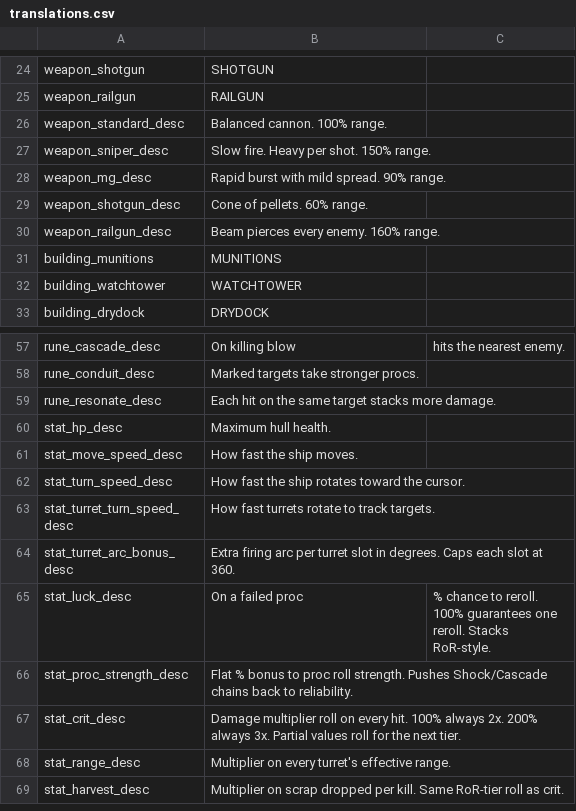
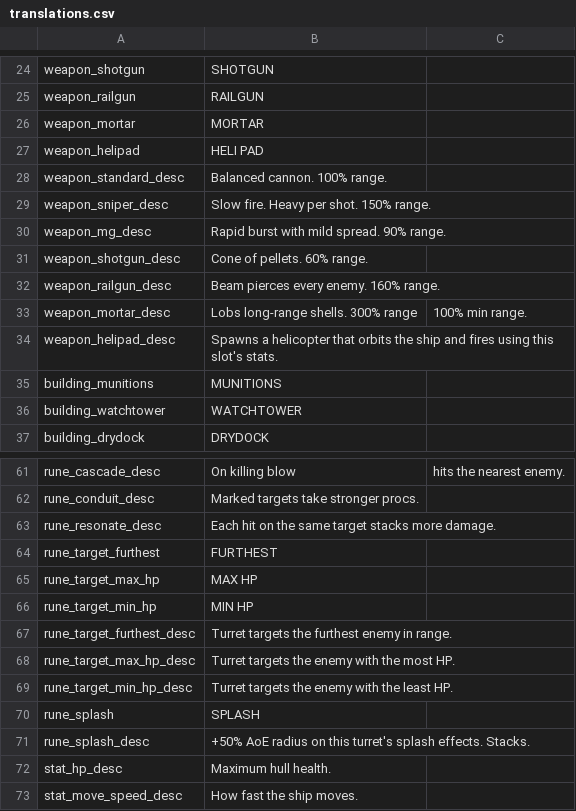
Before and after one commit to matt-neave/ship-corner-game, a CSV file: data/translations.csv, drawn as a sheet; only a part is shown, gaps mark what is left out; the shorter side is filled out with more unchanged rows.

```diff
--- a/data/translations.csv
+++ b/data/translations.csv
@@ -25,2 +25,4 @@ weapon_shotgun,SHOTGUN
 weapon_railgun,RAILGUN
+weapon_mortar,MORTAR
+weapon_helipad,HELI PAD
 weapon_standard_desc,Balanced cannon. 100% range.
@@ -30,2 +32,4 @@ weapon_shotgun_desc,Cone of pellets. 60% range.
 weapon_railgun_desc,Beam pierces every enemy. 160% range.
+weapon_mortar_desc,Lobs long-range shells. 300% range, 100% min range.
+weapon_helipad_desc,Spawns a helicopter that orbits the ship and fires using this slot's stats.
 building_munitions,MUNITIONS
@@ -59,2 +63,10 @@ rune_conduit_desc,Marked targets take stronger procs.
 rune_resonate_desc,Each hit on the same target stacks more damage.
+rune_target_furthest,FURTHEST
+rune_target_max_hp,MAX HP
+rune_target_min_hp,MIN HP
+rune_target_furthest_desc,Turret targets the furthest enemy in range.
+rune_target_max_hp_desc,Turret targets the enemy with the most HP.
+rune_target_min_hp_desc,Turret targets the enemy with the least HP.
+rune_splash,SPLASH
+rune_splash_desc,+50% AoE radius on this turret's splash effects. Stacks.
 stat_hp_desc,Maximum hull health.
```
Also changed, not shown: 26 other files.
